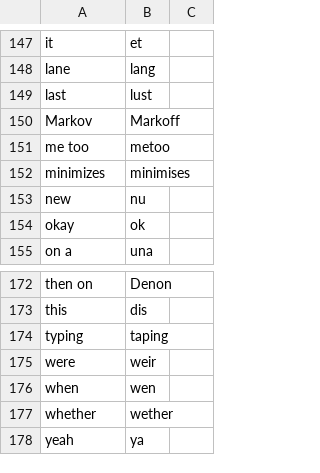
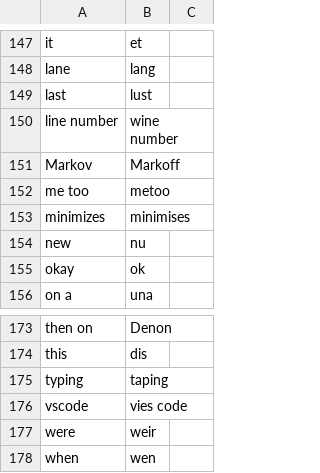
Before and after one commit to downscore/eam-talon, a CSV file: settings/additional_words.csv, drawn as a sheet; only a part is shown, gaps mark what is left out; the shorter side is filled out with more unchanged rows.

Commit message:
Add commands for navigating between splits. When selecting a single line by number, do not select the trailing line break or leading indentation. Additional vocabulary.

```diff
--- a/settings/additional_words.csv
+++ b/settings/additional_words.csv
@@ -149,2 +149,3 @@ lane,lang
 last,lust
+line number,wine number
 Markov,Markoff
@@ -174,2 +175,3 @@ this,dis
 typing,taping
+vscode, vies code
 were,weir
```
Also changed, not shown: 7 other files.
